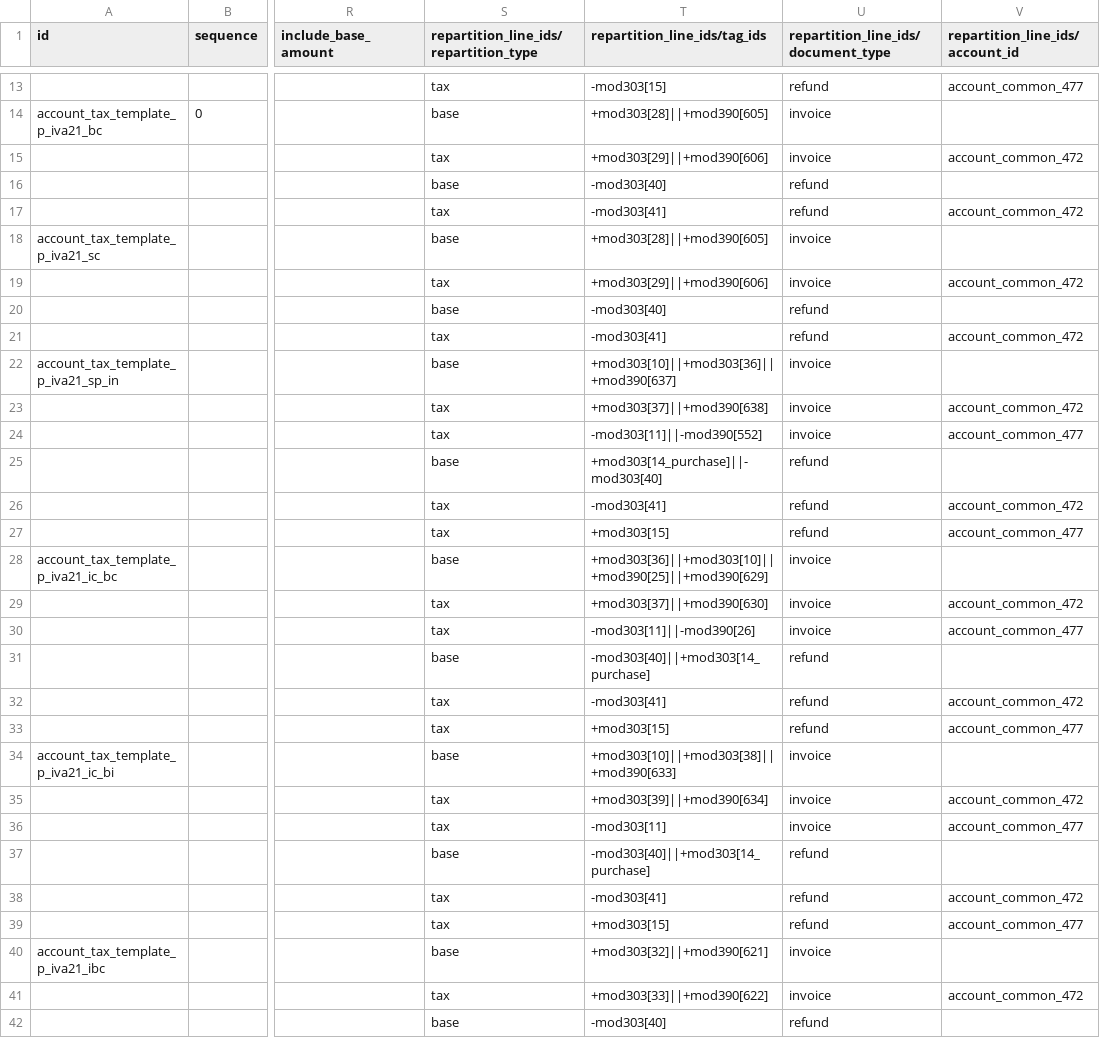
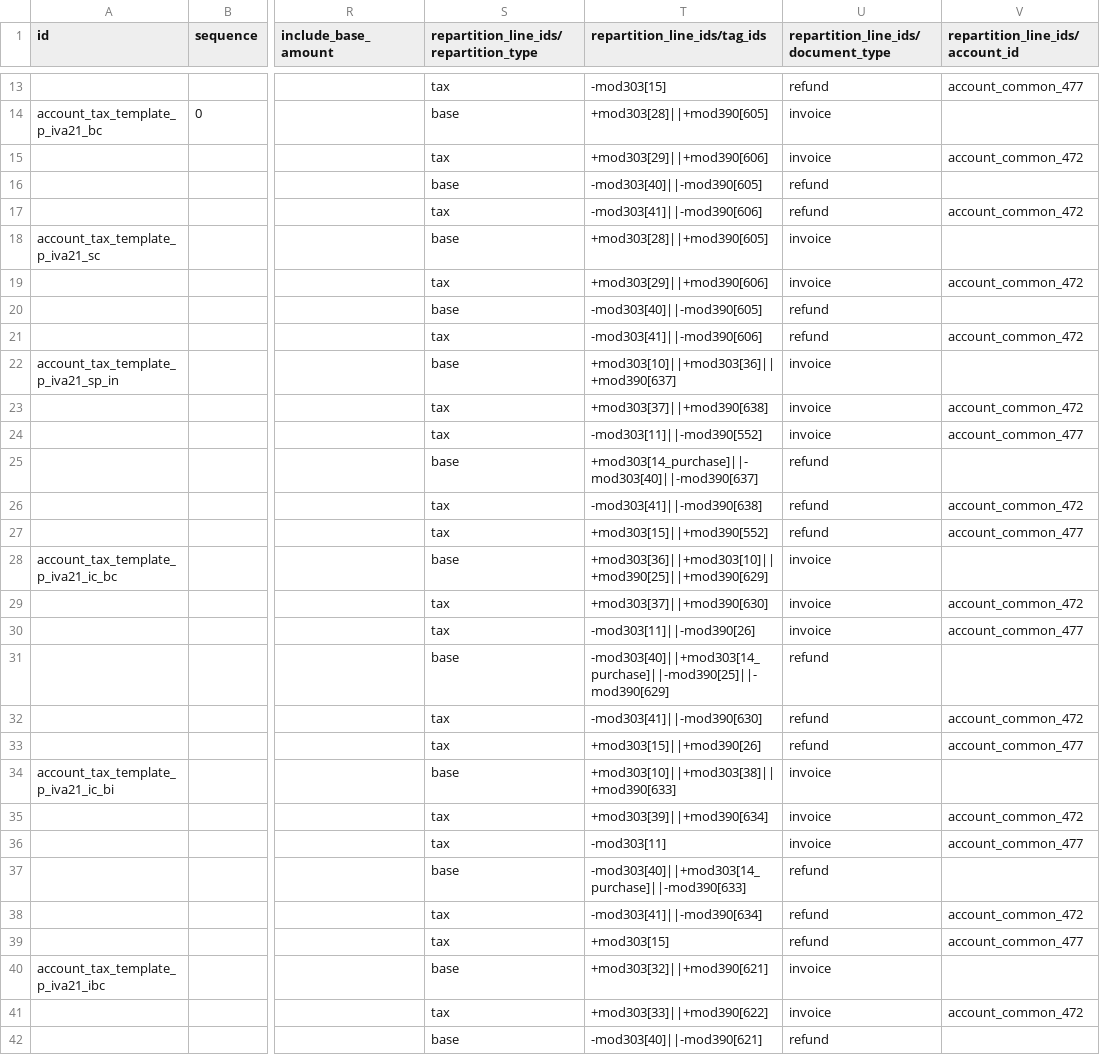
Before and after one commit to adhoc-cicd/odoo-odoo, a CSV file: addons/l10n_es/data/template/account.tax-es_common.csv, drawn as a sheet; only a part is shown, gaps mark what is left out; the diff covers the shown part only; the diff names each change by its address in the sheet, - before the commit and + after, or states it on an @@ line.

```diff
--- a/addons/l10n_es/data/template/account.tax-es_common.csv
+++ b/addons/l10n_es/data/template/account.tax-es_common.csv
-T16 (repartition_line_ids/tag_ids): -mod303[40]
+T16 (repartition_line_ids/tag_ids): -mod303[40]||-mod390[605]
-T17 (repartition_line_ids/tag_ids): -mod303[41]
+T17 (repartition_line_ids/tag_ids): -mod303[41]||-mod390[606]
-T20 (repartition_line_ids/tag_ids): -mod303[40]
+T20 (repartition_line_ids/tag_ids): -mod303[40]||-mod390[605]
-T21 (repartition_line_ids/tag_ids): -mod303[41]
+T21 (repartition_line_ids/tag_ids): -mod303[41]||-mod390[606]
-T25 (repartition_line_ids/tag_ids): +mod303[14_purchase]||-mod303[40]
+T25 (repartition_line_ids/tag_ids): +mod303[14_purchase]||-mod303[40]||-mod390[637]
-T26 (repartition_line_ids/tag_ids): -mod303[41]
+T26 (repartition_line_ids/tag_ids): -mod303[41]||-mod390[638]
-T27 (repartition_line_ids/tag_ids): +mod303[15]
+T27 (repartition_line_ids/tag_ids): +mod303[15]||+mod390[552]
-T31 (repartition_line_ids/tag_ids): -mod303[40]||+mod303[14_purchase]
+T31 (repartition_line_ids/tag_ids): -mod303[40]||+mod303[14_purchase]||-mod390[25]||-mod390[629]
-T32 (repartition_line_ids/tag_ids): -mod303[41]
+T32 (repartition_line_ids/tag_ids): -mod303[41]||-mod390[630]
-T33 (repartition_line_ids/tag_ids): +mod303[15]
+T33 (repartition_line_ids/tag_ids): +mod303[15]||+mod390[26]
-T37 (repartition_line_ids/tag_ids): -mod303[40]||+mod303[14_purchase]
+T37 (repartition_line_ids/tag_ids): -mod303[40]||+mod303[14_purchase]||-mod390[633]
-T38 (repartition_line_ids/tag_ids): -mod303[41]
+T38 (repartition_line_ids/tag_ids): -mod303[41]||-mod390[634]
-T42 (repartition_line_ids/tag_ids): -mod303[40]
+T42 (repartition_line_ids/tag_ids): -mod303[40]||-mod390[621]
```
Also changed, not shown: 81 edited cells elsewhere in this file, 2 other files.
